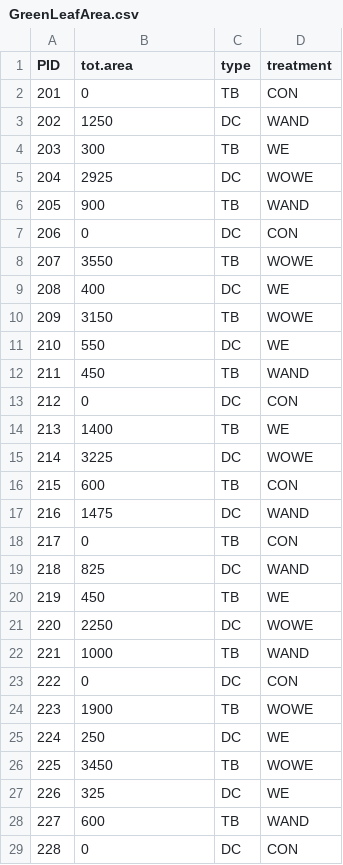
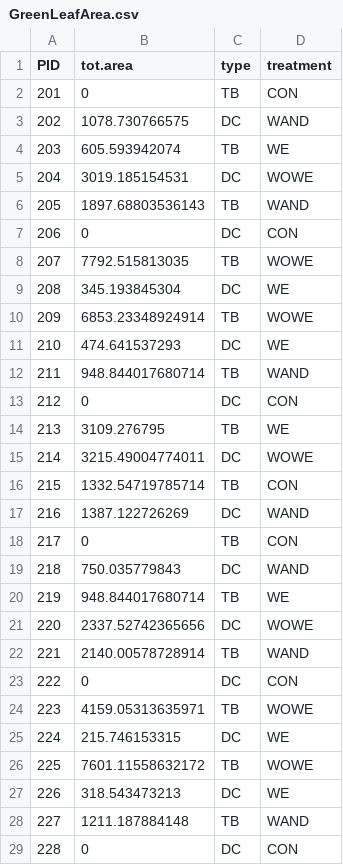
Before and after one commit to annaparker5/TBDCFit, a CSV file: Data/Greenhouse/GreenLeafArea.csv, drawn as a sheet; only a part is shown; the diff covers the shown part only.

```diff
--- a/Data/Greenhouse/GreenLeafArea.csv
+++ b/Data/Greenhouse/GreenLeafArea.csv
@@ -2,28 +2,28 @@
 201,0,"TB","CON"
-202,1250,"DC","WAND"
-203,300,"TB","WE"
-204,2925,"DC","WOWE"
-205,900,"TB","WAND"
+202,1078.730766575,"DC","WAND"
+203,605.593942074,"TB","WE"
+204,3019.185154531,"DC","WOWE"
+205,1897.68803536143,"TB","WAND"
 206,0,"DC","CON"
-207,3550,"TB","WOWE"
-208,400,"DC","WE"
-209,3150,"TB","WOWE"
-210,550,"DC","WE"
-211,450,"TB","WAND"
+207,7792.515813035,"TB","WOWE"
+208,345.193845304,"DC","WE"
+209,6853.23348924914,"TB","WOWE"
+210,474.641537293,"DC","WE"
+211,948.844017680714,"TB","WAND"
 212,0,"DC","CON"
-213,1400,"TB","WE"
-214,3225,"DC","WOWE"
-215,600,"TB","CON"
-216,1475,"DC","WAND"
+213,3109.276795,"TB","WE"
+214,3215.49004774011,"DC","WOWE"
+215,1332.54719785714,"TB","CON"
+216,1387.122726269,"DC","WAND"
 217,0,"TB","CON"
-218,825,"DC","WAND"
-219,450,"TB","WE"
-220,2250,"DC","WOWE"
-221,1000,"TB","WAND"
+218,750.035779843,"DC","WAND"
+219,948.844017680714,"TB","WE"
+220,2337.52742365656,"DC","WOWE"
+221,2140.00578728914,"TB","WAND"
 222,0,"DC","CON"
-223,1900,"TB","WOWE"
-224,250,"DC","WE"
-225,3450,"TB","WOWE"
-226,325,"DC","WE"
-227,600,"TB","WAND"
+223,4159.05313635971,"TB","WOWE"
+224,215.746153315,"DC","WE"
+225,7601.11558632172,"TB","WOWE"
+226,318.543473213,"DC","WE"
+227,1211.187884148,"TB","WAND"
 228,0,"DC","CON"
```
Also changed, not shown: 39 edited cells elsewhere in this file, Data/FieldLeafArea.csv, 2 other files.
